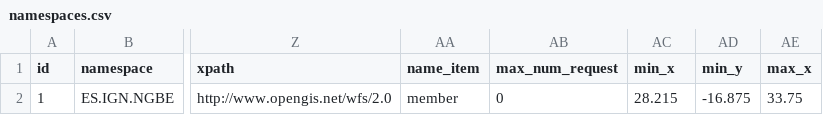
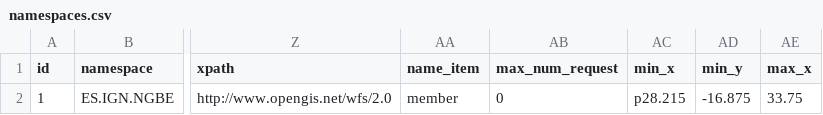
Before and after one commit to IAAA-Lab/pid-ms, a CSV file: src/main/resources/config/liquibase/namespaces.csv, drawn as a sheet; only a part is shown, gaps mark what is left out; the diff names each change by its address in the sheet, - before the commit and + after, or states it on an @@ line.

```diff
--- a/src/main/resources/config/liquibase/namespaces.csv
+++ b/src/main/resources/config/liquibase/namespaces.csv
-AC2 (min_x): 28.215
+AC2 (min_x): p28.215
```
Also changed, not shown: 6 other files.
